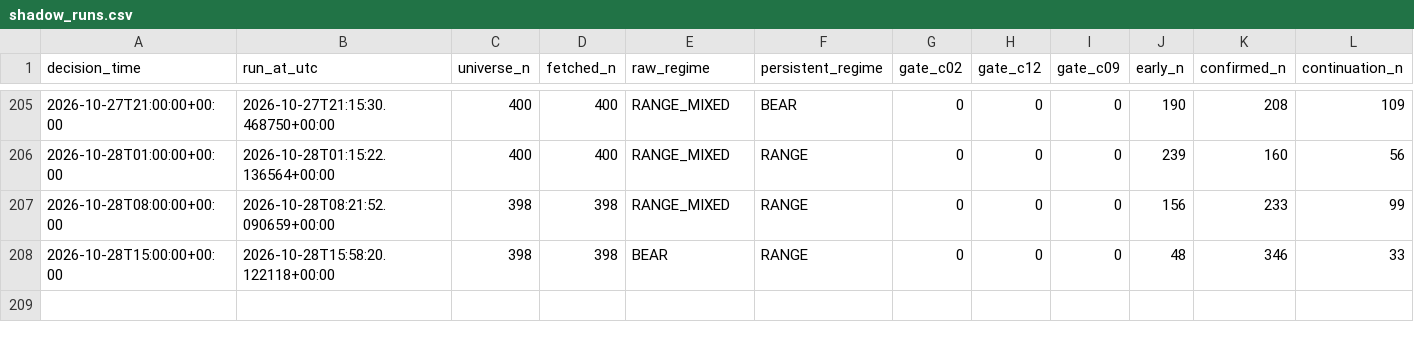
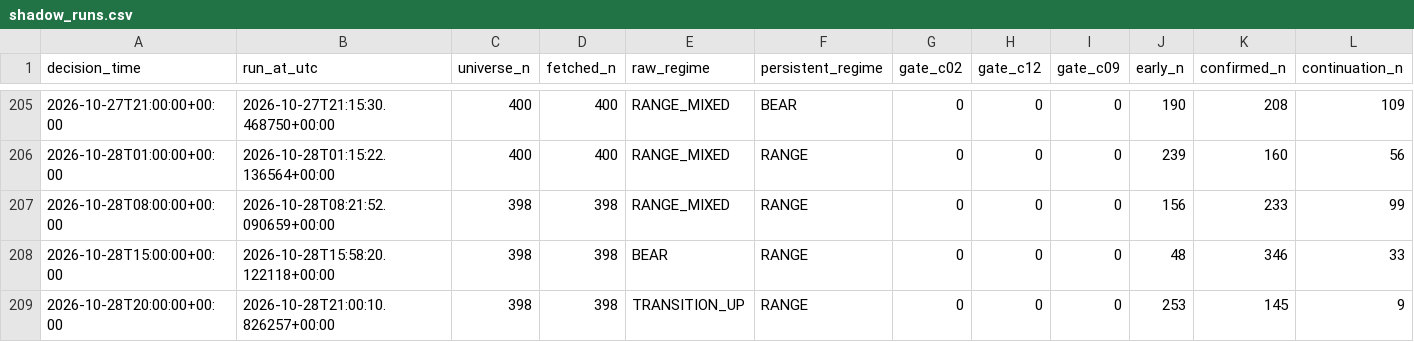
Before and after one commit to Brkzgrc/Botum_LAB, a CSV file: gpt/Multi-Timeframe-Independent-Evidence/data/stage4/shadow_runs.csv, drawn as a sheet; only a part is shown, gaps mark what is left out; rows hold the shown columns only; the diff names each change by its address in the sheet, - before the commit and + after, or states it on an @@ line.

Commit message:
gpt stage4: forward state update [skip ci]

```diff
--- a/gpt/Multi-Timeframe-Independent-Evidence/data/stage4/shadow_runs.csv
+++ b/gpt/Multi-Timeframe-Independent-Evidence/data/stage4/shadow_runs.csv
+row 209: 2026-10-28T20:00:00+00:00 | 2026-10-28T21:00:10.826257+00:00 | 398 | 398 | TRANSITION_UP | RANGE | 0 | 0 | 0 | 253 | 145 | 9
```
Also changed, not shown: 2 other files.
